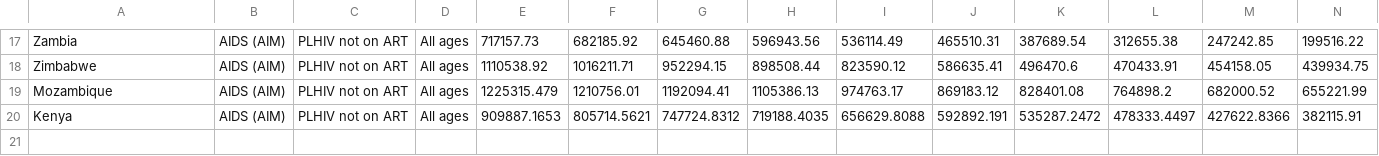
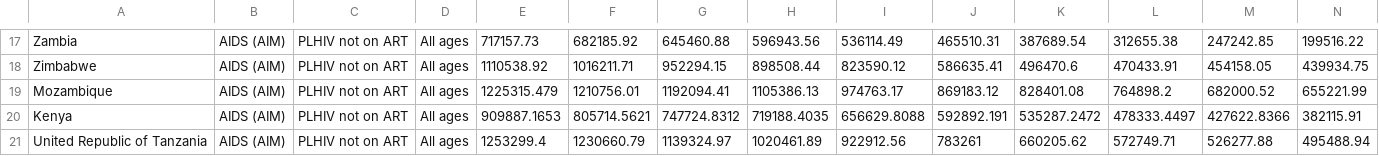
Before and after one commit to jackolney/WhoCascade, a CSV file: CascadeDashboard/server/data/calibration/not-on-art.csv, drawn as a sheet; only a part is shown, gaps mark what is left out; rows hold the shown columns only; the diff names each change by its address in the sheet, - before the commit and + after, or states it on an @@ line.

```diff
--- a/CascadeDashboard/server/data/calibration/not-on-art.csv
+++ b/CascadeDashboard/server/data/calibration/not-on-art.csv
+row 21: United Republic of Tanzania | AIDS (AIM) | PLHIV not on ART | All ages | 1253299.4 | 1230660.79 | 1139324.97 | 1020461.89 | 922912.56 | 783261 | 660205.62 | 572749.71 | 526277.88 | 495488.94
```
Also changed, not shown: CascadeDashboard/server/data/calibration/art.csv, CascadeDashboard/server/data/calibration/cd4-distribution-2010.csv, 8 other files.
